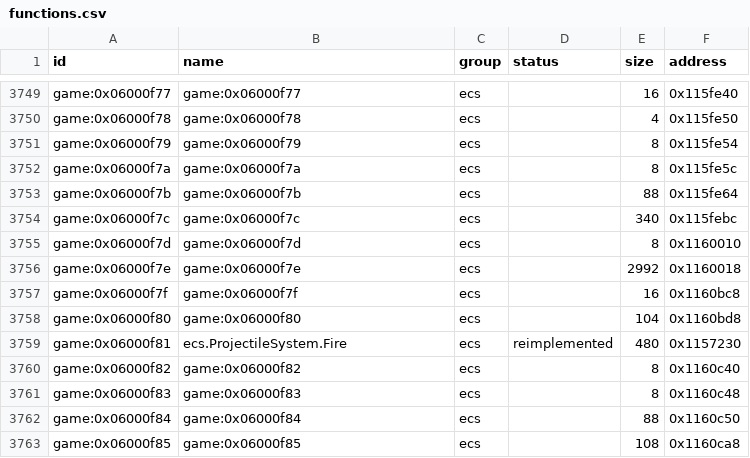
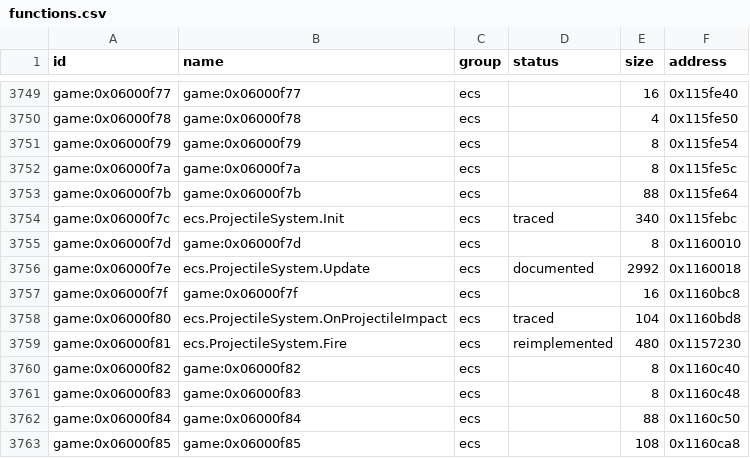
Before and after one commit to Tim-campy/magicians-saga-port, a CSV file: re/functions.csv, drawn as a sheet; only a part is shown, gaps mark what is left out.

Commit message:
port(combat): advance projectile arcs and defer impact cleanup

```diff
--- a/re/functions.csv
+++ b/re/functions.csv
@@ -3753,7 +3753,7 @@ game:0x06000f7a,game:0x06000f7a,ecs,,8,0x115fe5c
 game:0x06000f7b,game:0x06000f7b,ecs,,88,0x115fe64
-game:0x06000f7c,game:0x06000f7c,ecs,,340,0x115febc
+game:0x06000f7c,ecs.ProjectileSystem.Init,ecs,traced,340,0x115febc
 game:0x06000f7d,game:0x06000f7d,ecs,,8,0x1160010
-game:0x06000f7e,game:0x06000f7e,ecs,,2992,0x1160018
+game:0x06000f7e,ecs.ProjectileSystem.Update,ecs,documented,2992,0x1160018
 game:0x06000f7f,game:0x06000f7f,ecs,,16,0x1160bc8
-game:0x06000f80,game:0x06000f80,ecs,,104,0x1160bd8
+game:0x06000f80,ecs.ProjectileSystem.OnProjectileImpact,ecs,traced,104,0x1160bd8
 game:0x06000f81,ecs.ProjectileSystem.Fire,ecs,reimplemented,480,0x1157230
```
Also changed, not shown: re/status/combat.tsv, 7 other files.
